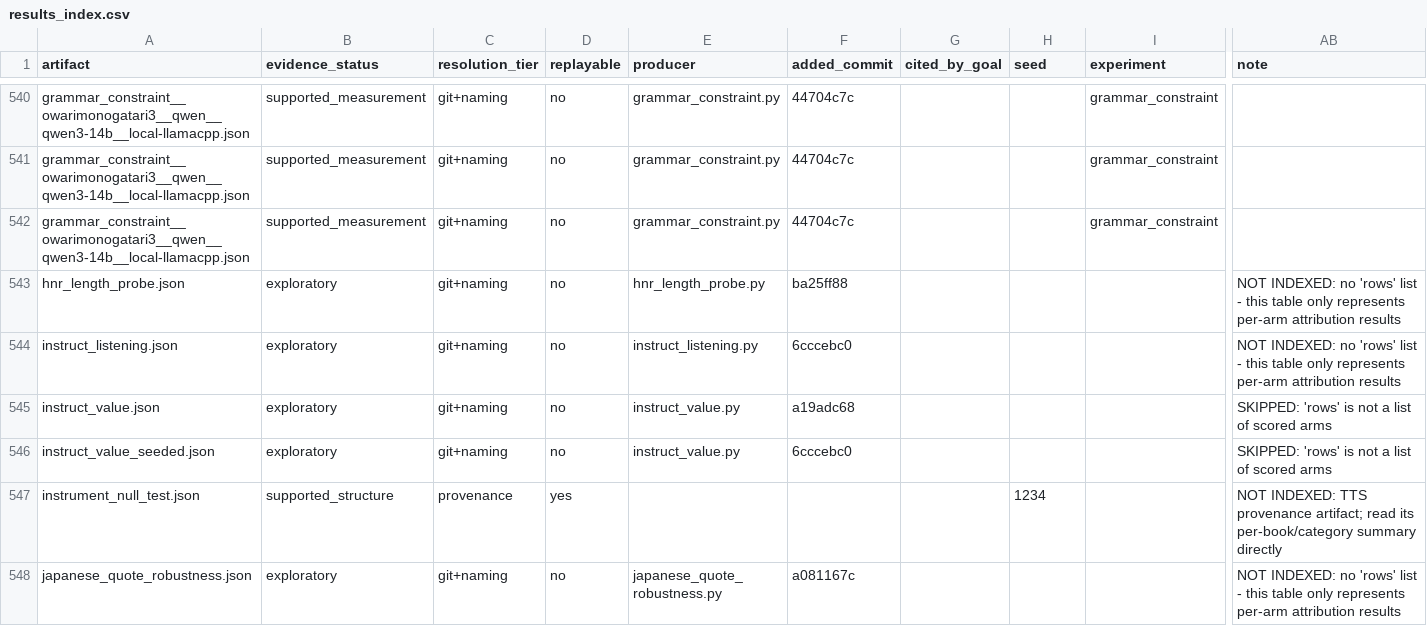
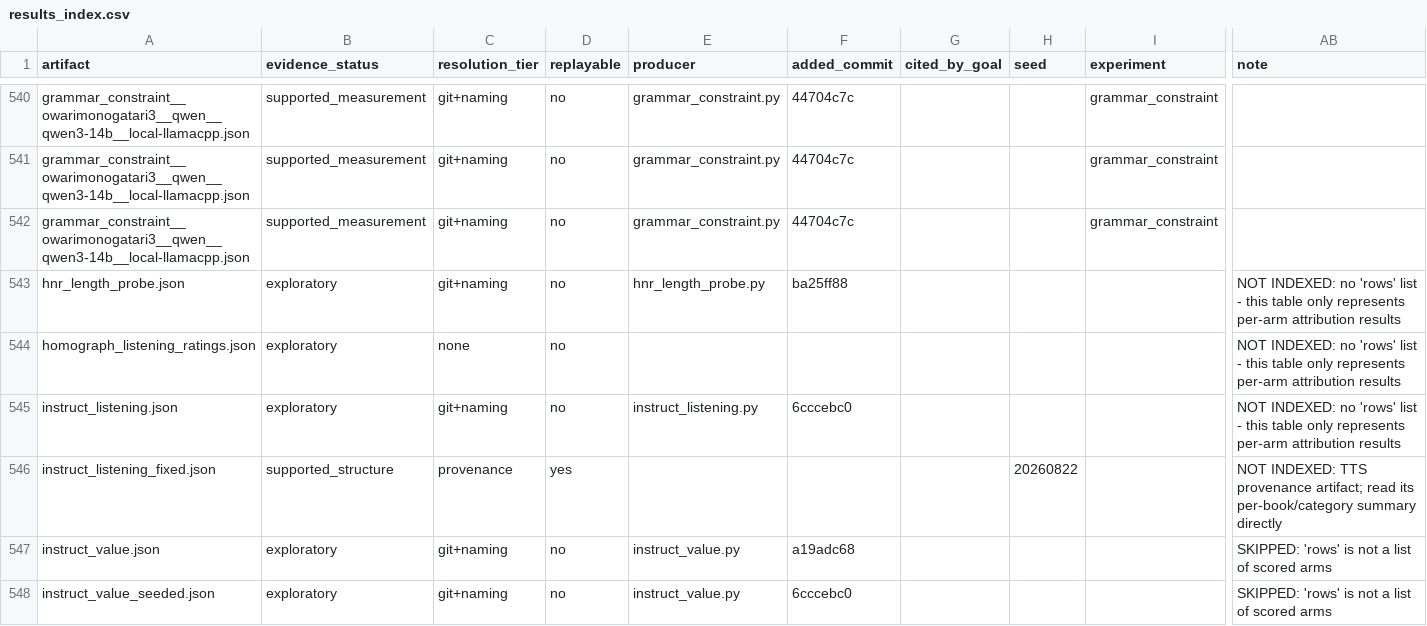
Before and after one commit to on22s/alexandria-audiobook2, a CSV file: results_index.csv, drawn as a sheet; only a part is shown, gaps mark what is left out; the shorter side is filled out with more unchanged rows; rows hold the shown columns only; the diff names each change by its address in the sheet, - before the commit and + after, or states it on an @@ line.

Commit message:
Record completed listening evidence

```diff
--- a/results_index.csv
+++ b/results_index.csv
+row 544: homograph_listening_ratings.json | exploratory | none | no |  |  |  |  |  | NOT INDEXED: no 'rows' list - this table only represents per-arm attribution results
+row 546: instruct_listening_fixed.json | supported_structure | provenance | yes |  |  |  | 20260822 |  | NOT INDEXED: TTS provenance artifact; read its per-book/category summary directly
```
Also changed, not shown: 6 other files.
